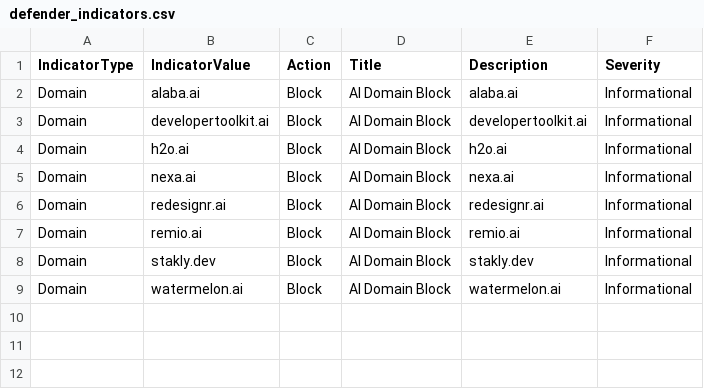
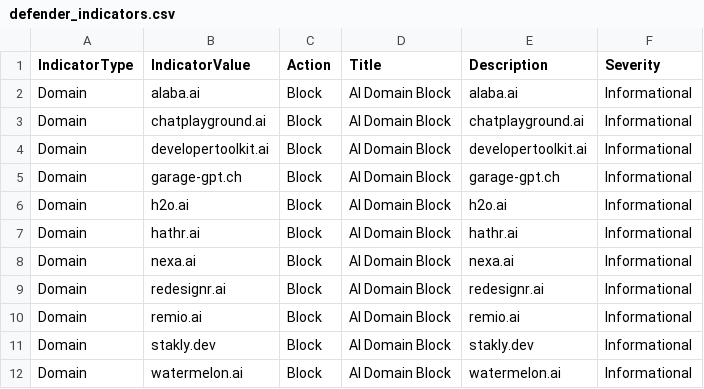
Before and after one commit to koensmink/AI-services-blockfeed-harvester, a CSV file: output/defender_indicators.csv, drawn as a sheet; the diff names each change by its address in the sheet, - before the commit and + after, or states it on an @@ line.

```diff
--- a/output/defender_indicators.csv
+++ b/output/defender_indicators.csv
+row 3: Domain | chatplayground.ai | Block | AI Domain Block | chatplayground.ai | Informational
+row 5: Domain | garage-gpt.ch | Block | AI Domain Block | garage-gpt.ch | Informational
+row 7: Domain | hathr.ai | Block | AI Domain Block | hathr.ai | Informational
```
Also changed, not shown: 5 other files.
